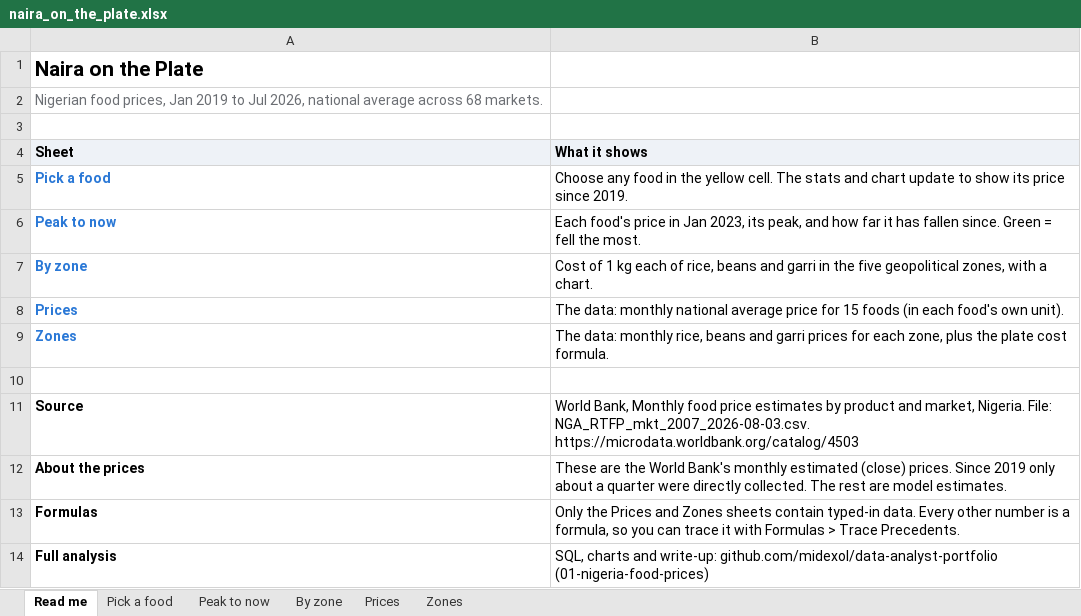
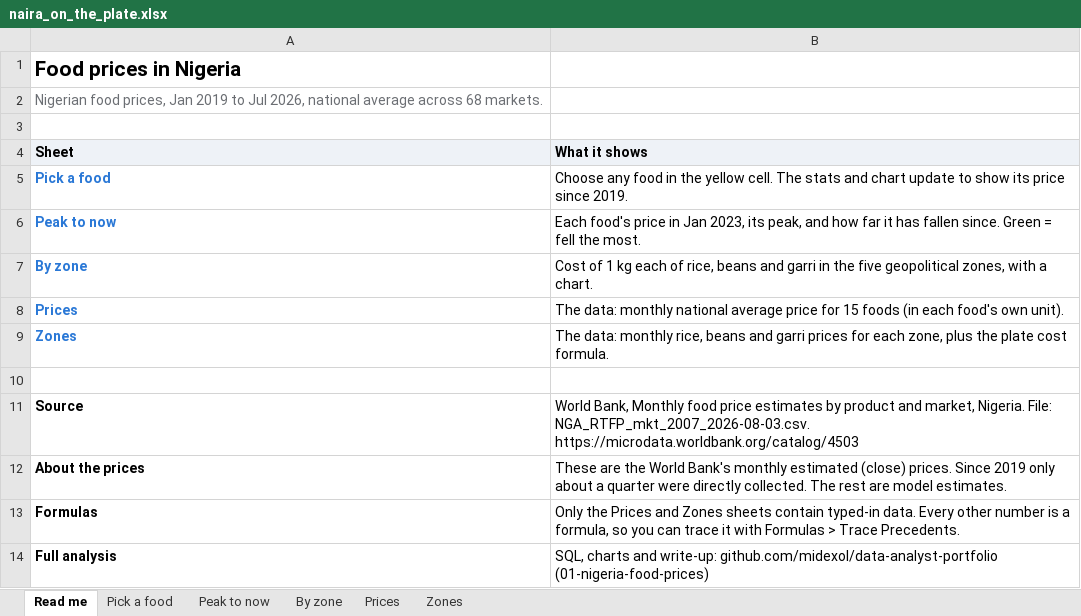
Before and after one commit to midexol/data-analyst-portfolio, an Excel workbook: 01-nigeria-food-prices/excel/naira_on_the_plate.xlsx, sheet Read me, drawn as a sheet; values as stored, in another font and other column widths than the file's, no borders; the diff names each change by its address in the sheet, - before the commit and + after, or states it on an @@ line.

```diff
--- a/01-nigeria-food-prices/excel/naira_on_the_plate.xlsx (sheet Read me)
+++ b/01-nigeria-food-prices/excel/naira_on_the_plate.xlsx (sheet Read me)
-A1 (Sheet): Naira on the Plate
+A1 (Sheet): Food prices in Nigeria
```
Also changed, not shown: sheet Pick a food, sheet Zones, sheet Peak to now, sheet By zone, charts or pictures, 4 other files.
